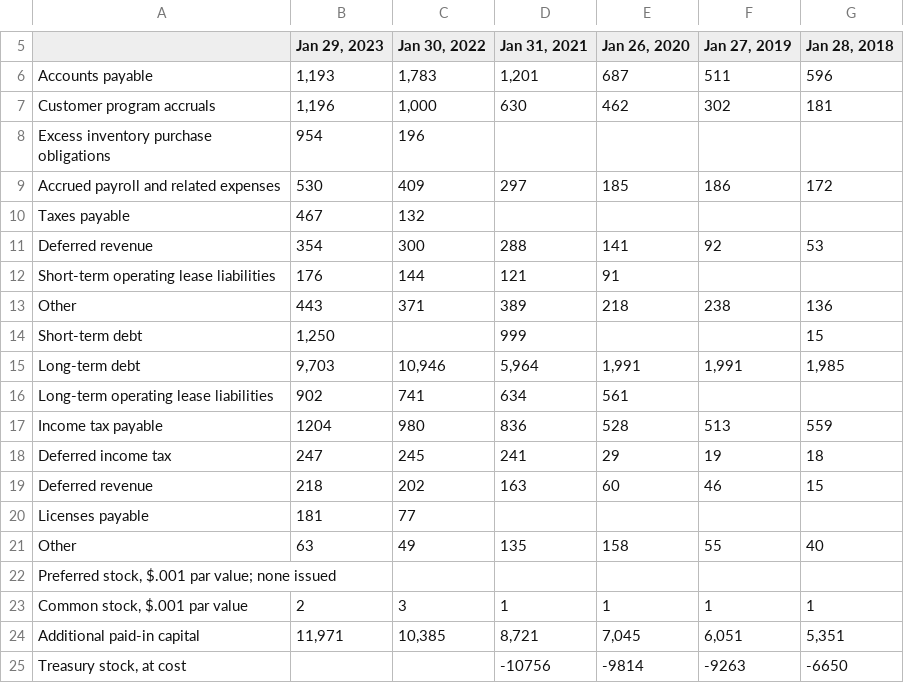
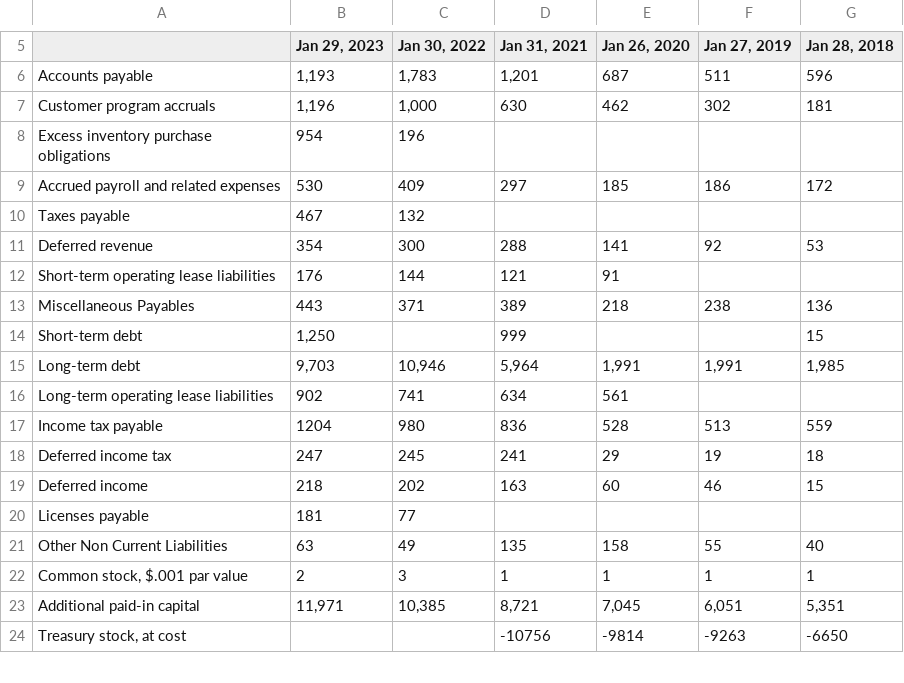
Before and after one commit to e19931107/Power_BI-Nvidia_Financial_Report, a CSV file: CSV/Liabilities and Equity - Pure.csv, drawn as a sheet; only a part is shown, gaps mark what is left out.

```diff
--- a/CSV/Liabilities and Equity - Pure.csv
+++ b/CSV/Liabilities and Equity - Pure.csv
@@ -12,3 +12,3 @@ Deferred revenue,354,300,288,141,92,53
 Short-term operating lease liabilities,176,144,121,91,,
-Other,443,371,389,218,238,136
+Miscellaneous Payables,443,371,389,218,238,136
 Short-term debt,"1,250",,999,,,15
@@ -18,6 +18,5 @@ Income tax payable,1204,980,836,528,513,559
 Deferred income tax,247,245,241,29,19,18
-Deferred revenue,218,202,163,60,46,15
+Deferred income,218,202,163,60,46,15
 Licenses payable,181,77,,,,
-Other,63,49,135,158,55,40
-"Preferred stock, $.001 par value; none issued",,,,,,
+Other Non Current Liabilities,63,49,135,158,55,40
 "Common stock, $.001 par value",2,3,1,1,1,1
```
Also changed, not shown: CSV/Assets - Pure.csv, 1 other file.
